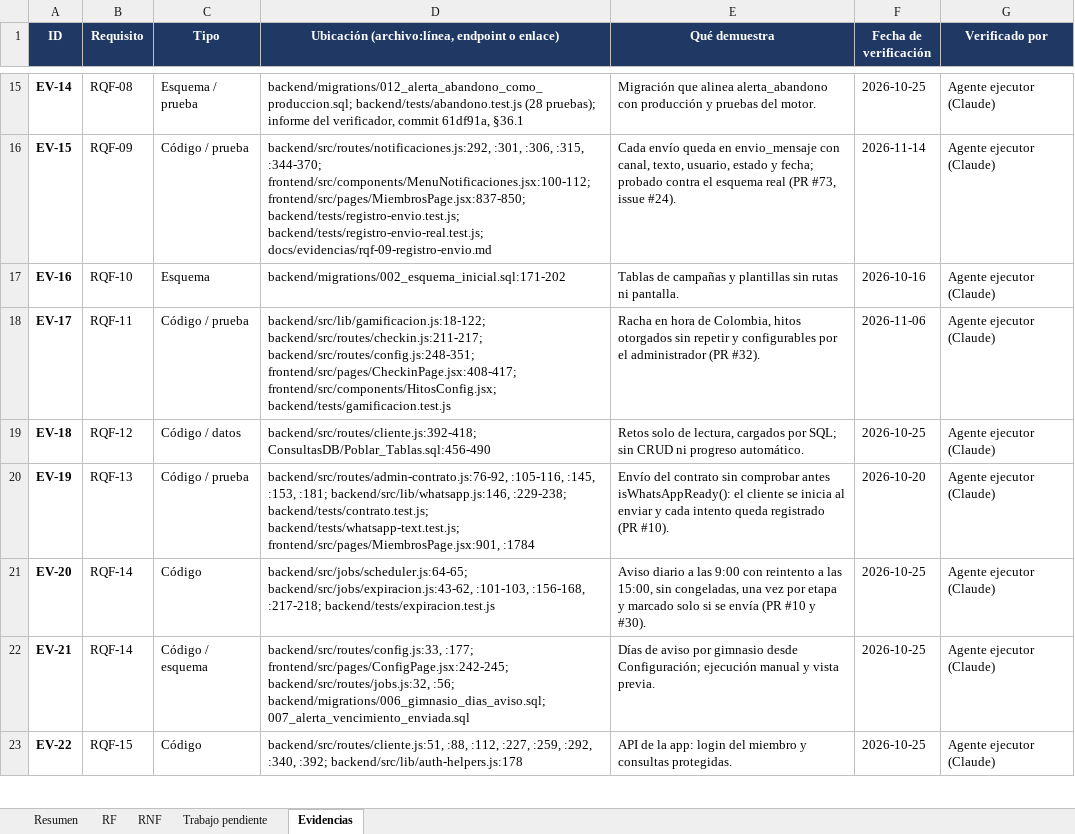
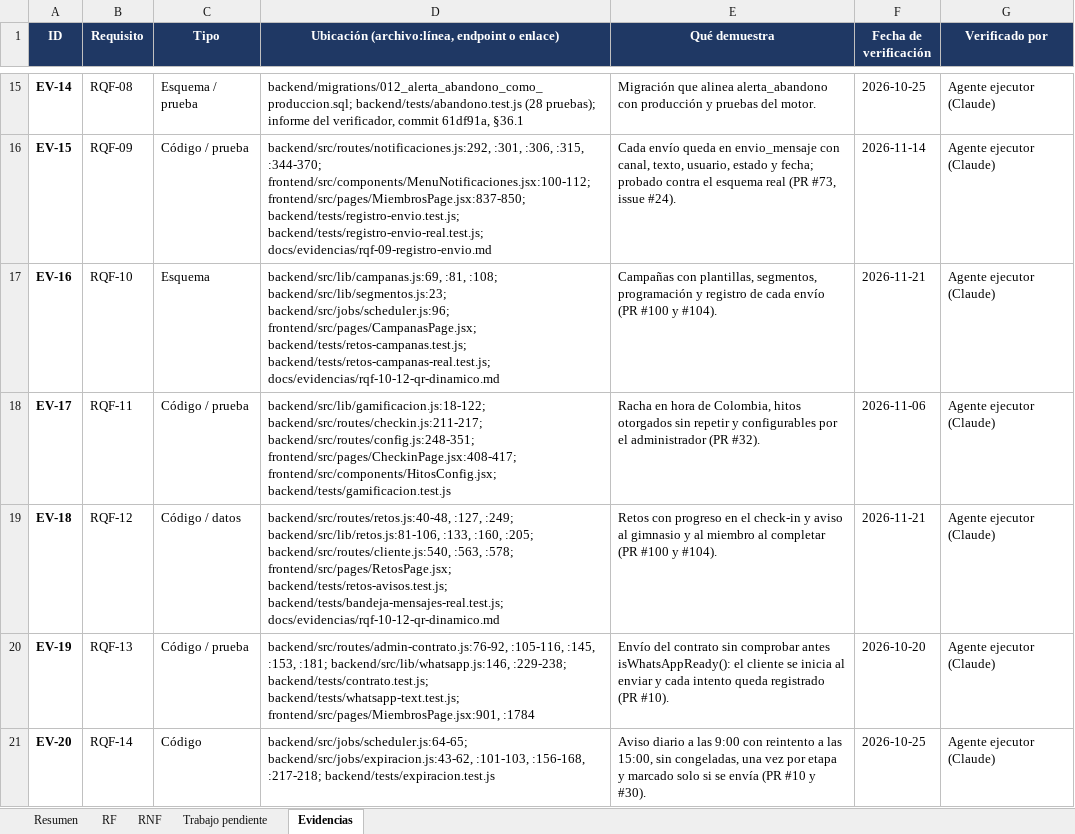
Before and after one commit to Luis140721/Proyecto_Fitloyalty, an Excel workbook: docs/avance-requisitos.xlsx, sheet Evidencias, drawn as a sheet; only a part is shown, gaps mark what is left out; the shorter side is filled out with more unchanged rows; values as stored, in another font and other column widths than the file's, no borders; the diff names each change by its address in the sheet, - before the commit and + after, or states it on an @@ line.

```diff
--- a/docs/avance-requisitos.xlsx (sheet Evidencias)
+++ b/docs/avance-requisitos.xlsx (sheet Evidencias)
-D17: backend/migrations/002_esquema_inicial.sql:171-202
+D17: backend/src/lib/campanas.js:69, :81, :108; backend/src/lib/segmentos.js:23; backend/src/jobs/scheduler.js:96; frontend/src/pages/CampanasPage.jsx; backend/tests/retos-campanas.test.js; backend/tests/retos-campanas-real.test.js; docs/evidencias/rqf-10-12-qr-dinamico.md
-E17 (Qué demuestra): Tablas de campañas y plantillas sin rutas ni pantalla.
+E17 (Qué demuestra): Campañas con plantillas, segmentos, programación y registro de cada envío (PR #100 y #104).
-F17 (Fecha de verificación): 2026-10-16
+F17 (Fecha de verificación): 2026-11-21
-D19: backend/src/routes/cliente.js:392-418; ConsultasDB/Poblar_Tablas.sql:456-490
+D19: backend/src/routes/retos.js:40-48, :127, :249; backend/src/lib/retos.js:81-106, :133, :160, :205; backend/src/routes/cliente.js:540, :563, :578; frontend/src/pages/RetosPage.jsx; backend/tests/retos-avisos.test.js; backend/tests/bandeja-mensajes-real.test.js; docs/evidencias/rqf-10-12-qr-dinamico.md
-E19 (Qué demuestra): Retos solo de lectura, cargados por SQL; sin CRUD ni progreso automático.
+E19 (Qué demuestra): Retos con progreso en el check-in y aviso al gimnasio y al miembro al completar (PR #100 y #104).
-F19 (Fecha de verificación): 2026-10-25
+F19 (Fecha de verificación): 2026-11-21
```
Also changed, not shown: sheet Trabajo pendiente, sheet Resumen, sheet RF, charts or pictures, 3 other files.
